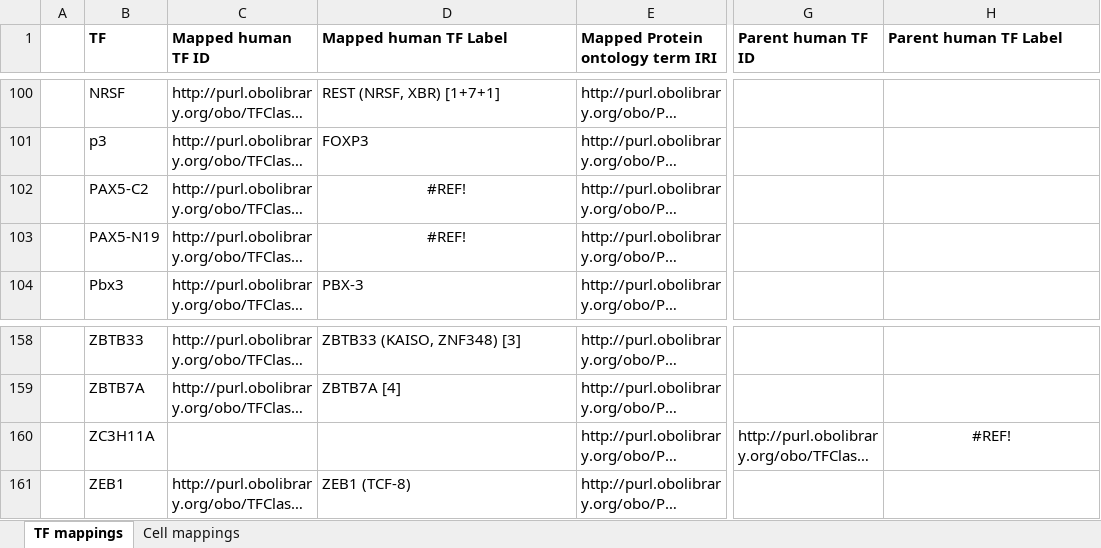
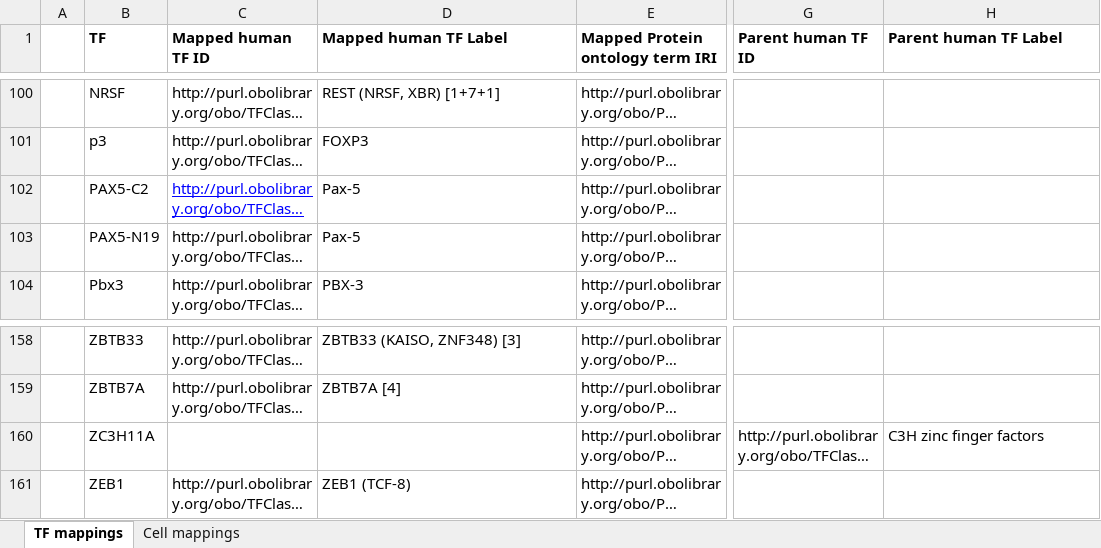
Before and after one commit to EGO-ontology/EGO, an Excel workbook: ontology/doc/HaibSydhTfbs_ontology_mappings.xlsx, sheet TF mappings, drawn as a sheet; only a part is shown, gaps mark what is left out; long unchanged cells end in …; values as stored, in another font and other column widths than the file's, no borders; the diff names each change by its address in the sheet, - before the commit and + after, or states it on an @@ line.

Commit message:
added some missing labels for some ontology terms

```diff
--- a/ontology/doc/HaibSydhTfbs_ontology_mappings.xlsx (sheet TF mappings)
+++ b/ontology/doc/HaibSydhTfbs_ontology_mappings.xlsx (sheet TF mappings)
@@ C102 underline: off → on, text colour: black → #0000FF @@
-D102:D103 (Mapped human TF Label): #REF!
+D102:D103 (Mapped human TF Label): Pax-5
-D102:D103 alignment: center
+D102:D103 alignment: left
-H160 (Parent human TF Label): #REF!
+H160 (Parent human TF Label): C3H zinc finger factors
-H160 alignment: center
+H160 alignment: left
```
